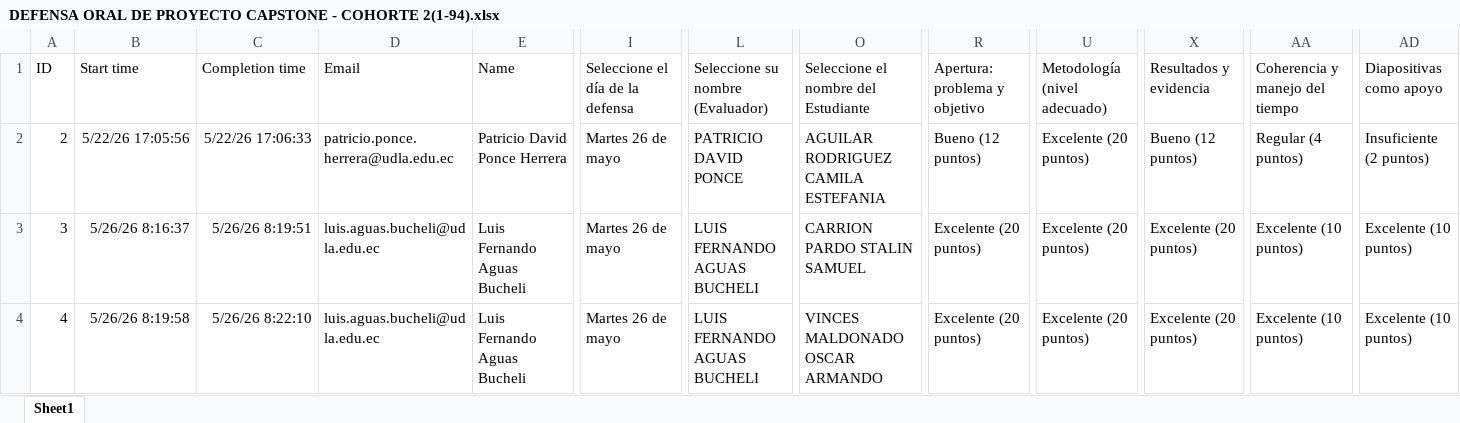
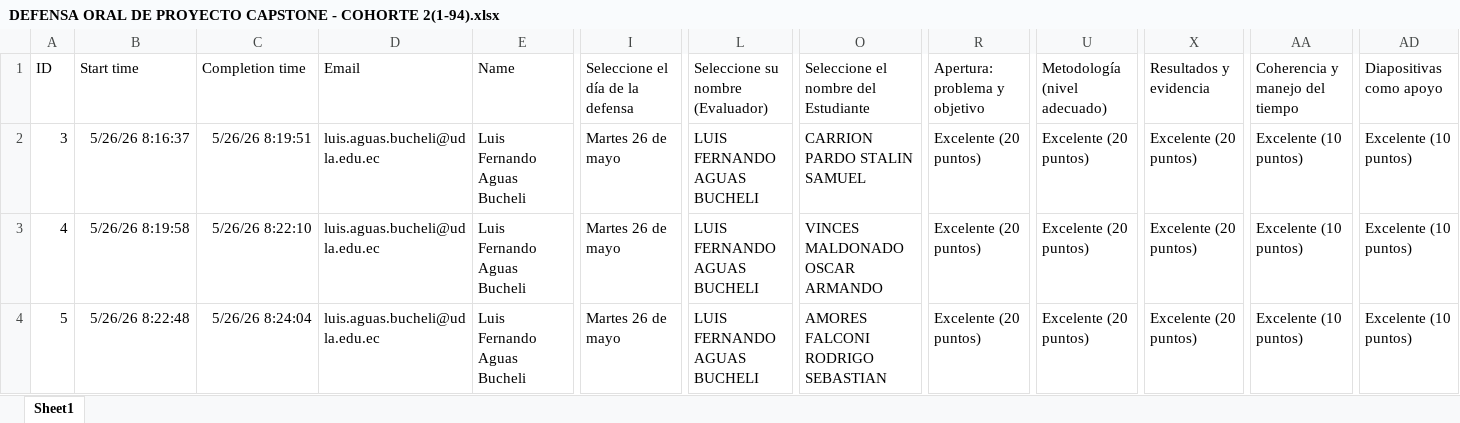
Before and after one commit to Davo-Exp4/defensa-capstone, an Excel workbook: data/DEFENSA ORAL DE PROYECTO CAPSTONE - COHORTE 2(1-94).xlsx, sheet Sheet1, drawn as a sheet; only a part is shown, gaps mark what is left out; the shorter side is filled out with more unchanged rows; values as stored, in another font and other column widths than the file's, no borders; table styles not drawn; rows hold the shown columns only; the diff names each change by its address in the sheet, - before the commit and + after, or states it on an @@ line.

Commit message:
Feat: Unificación de Defensa Oral e Informe Escrito Capstone, extracción de nombres de proyectos y remoción de footer en dashboard

```diff
--- a/data/DEFENSA ORAL DE PROYECTO CAPSTONE - COHORTE 2(1-94).xlsx (sheet Sheet1)
+++ b/data/DEFENSA ORAL DE PROYECTO CAPSTONE - COHORTE 2(1-94).xlsx (sheet Sheet1)
-row 2: 2 | 5/22/26 17:05:56 | 5/22/26 17:06:33 | patricio.ponce.herrera@udla.edu.ec | Patricio David Ponce Herrera | Martes 26 de mayo | PATRICIO DAVID PONCE | AGUILAR RODRIGUEZ CAMILA ESTEFANIA | Bueno (12 puntos) | Excelente (20 puntos) | Bueno (12 puntos) | Regular (4 puntos) | Insuficiente (2 puntos)
```
Also changed, not shown: 5 other files.
